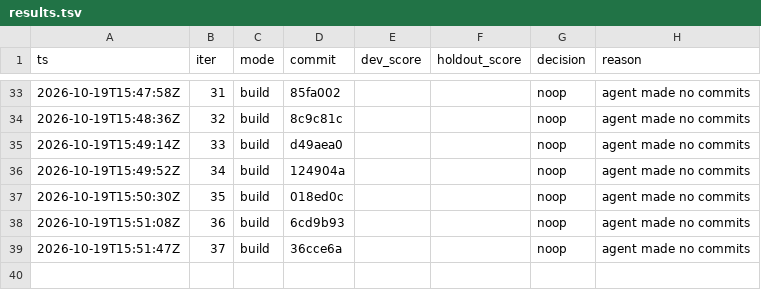
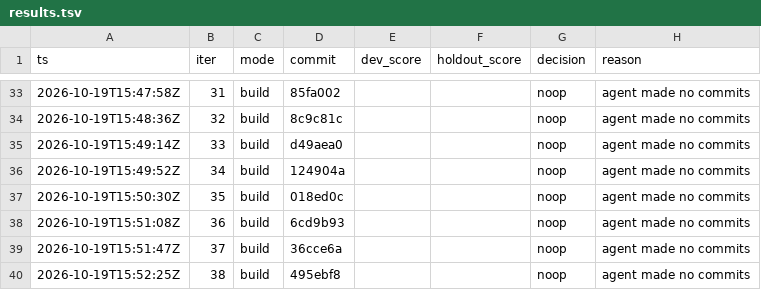
Before and after one commit to karlrobinson9014/Perturb26, a TSV file: status/results.tsv, drawn as a sheet; only a part is shown, gaps mark what is left out.

Commit message:
loop: iter 38 status

```diff
--- a/status/results.tsv
+++ b/status/results.tsv
@@ -39 +39,2 @@ ts	iter	mode	commit	dev_score	holdout_score	decision	reason
 2026-10-19T15:51:47Z	37	build	36cce6a			noop	agent made no commits
+2026-10-19T15:52:25Z	38	build	495ebf8			noop	agent made no commits
```
Also changed, not shown: status/iterations.tsv.
